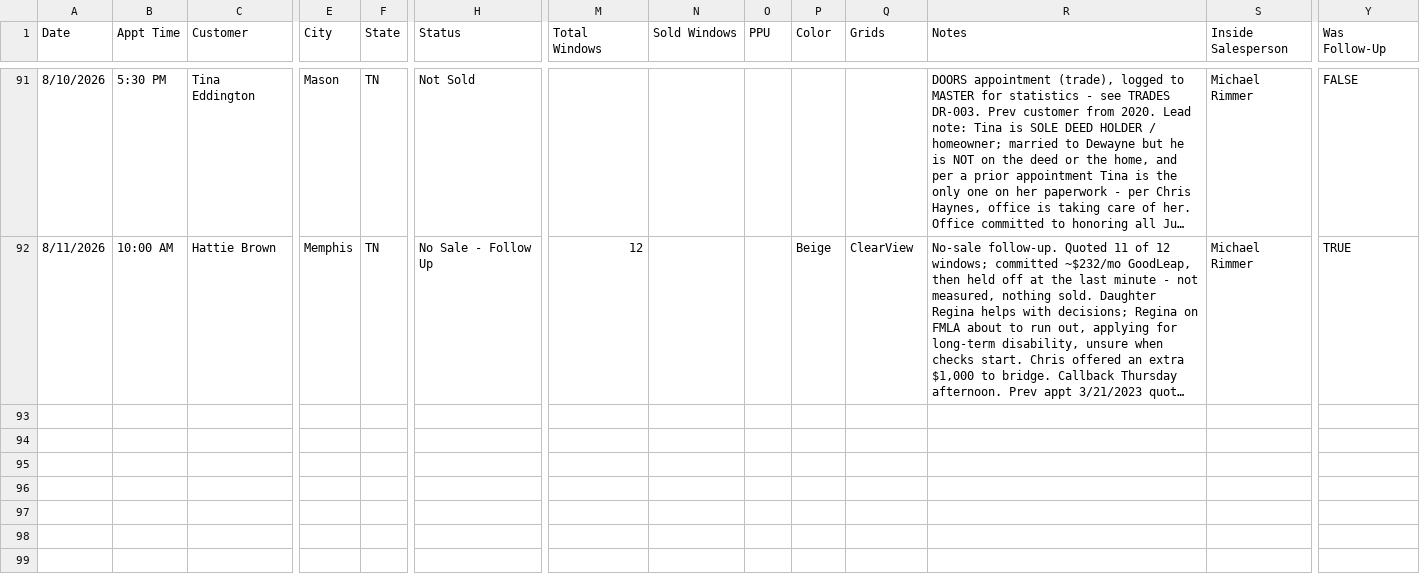
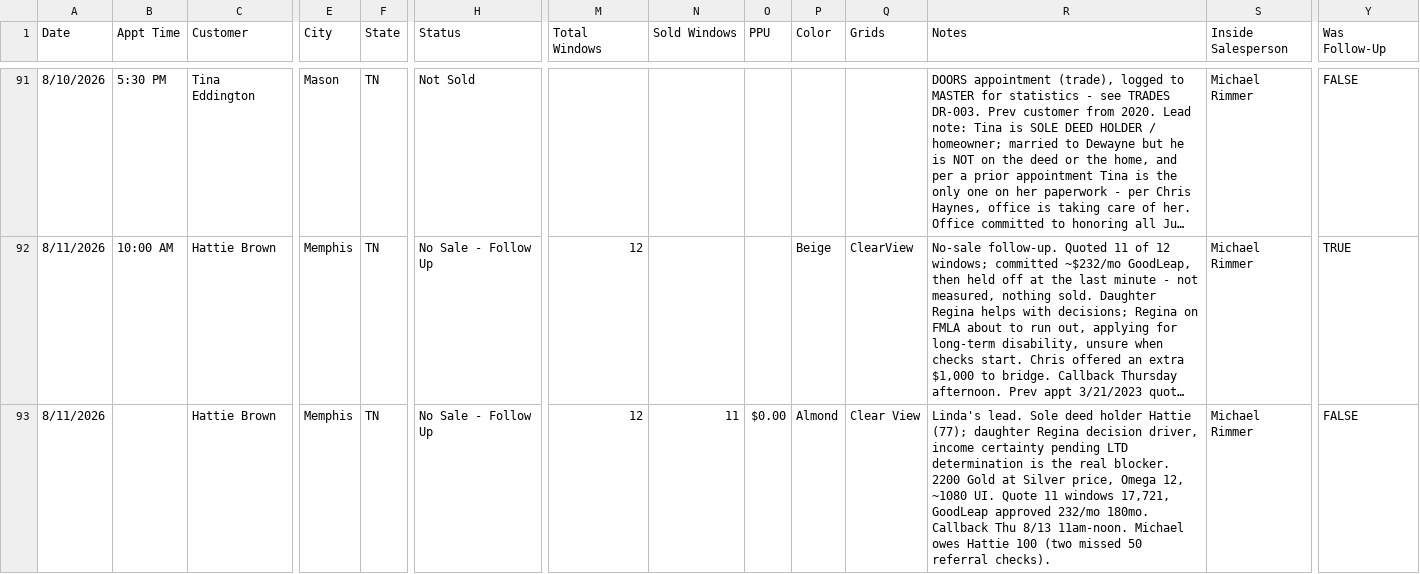
Before and after one commit to acshotsprings/wintek-data, a CSV file: wintek_master.csv, drawn as a sheet; only a part is shown, gaps mark what is left out; long unchanged cells end in …; rows hold the shown columns only; the diff covers the shown part only; the diff names each change by its address in the sheet, - before the commit and + after, or states it on an @@ line.

Commit message:
MASTER export 2026-08-11T23:14:42.077Z

```diff
--- a/wintek_master.csv
+++ b/wintek_master.csv
+row 93: 8/11/2026 |  | Hattie Brown | Memphis | TN | No Sale - Follow Up | 12 | 11 | $0.00 | Almond | Clear View | Linda's lead. Sole deed holder Hattie (77); daughter Regina decision driver, income certainty pending LTD determination is the real blocker. 2200 Gold at Silver price, Omega 12, ~1080 UI. Quote 11 windows 17,721, GoodLeap approved 232/mo 180mo. Callback Thu 8/13 11am-noon. Michael owes Hattie 100 (two missed 50 referral checks). | Michael Rimmer | FALSE
```
Also changed, not shown: 1 added row elsewhere in this file.
